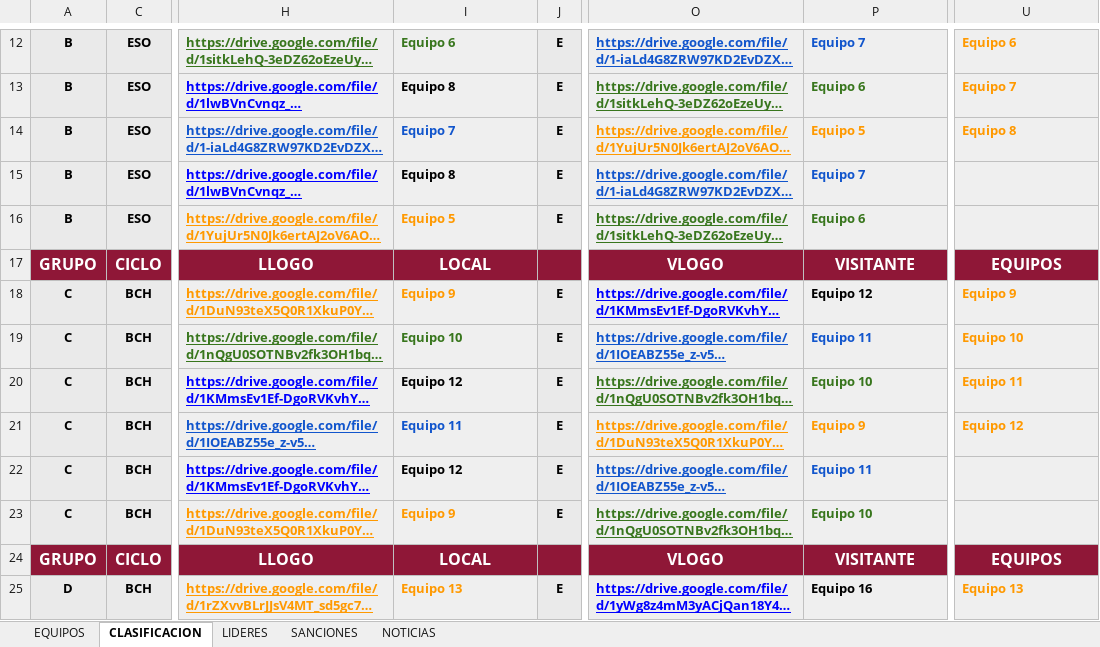
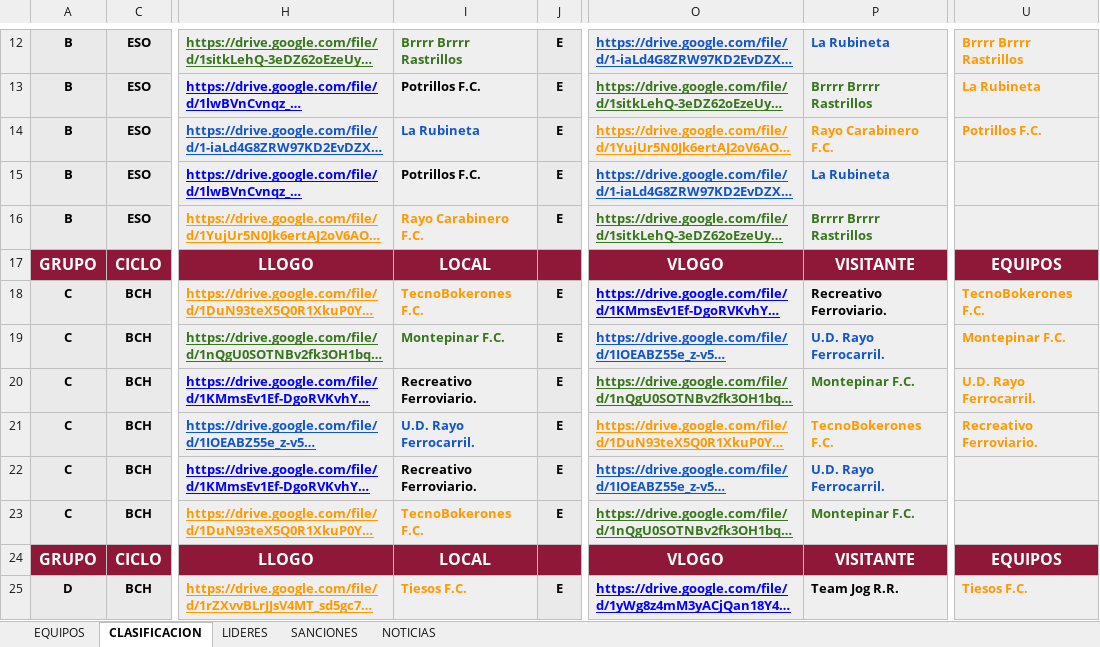
Before and after one commit to GerardoHMX/TorneoAl-Andalus, an Excel workbook: Torneo Al-Ándalus.xlsx, sheet CLASIFICACION, drawn as a sheet; only a part is shown, gaps mark what is left out; long unchanged cells end in …; values as stored, in another font and other column widths than the file's, no borders; charts and pictures not drawn; the diff covers the shown part only; the diff names each change by its address in the sheet, - before the commit and + after, or states it on an @@ line.

```diff
--- a/Torneo Al-Ándalus.xlsx (sheet CLASIFICACION)
+++ b/Torneo Al-Ándalus.xlsx (sheet CLASIFICACION)
-I12: Equipo 6
+I12: Brrrr Brrrr Rastrillos
-P12: Equipo 7
+P12: La Rubineta
-U12: Equipo 6
+U12: Brrrr Brrrr Rastrillos
-I13: Equipo 8
+I13: Potrillos F.C.
-P13: Equipo 6
+P13: Brrrr Brrrr Rastrillos
-U13: Equipo 7
+U13: La Rubineta
-I14: Equipo 7
+I14: La Rubineta
-P14: Equipo 5
+P14: Rayo Carabinero F.C.
-U14: Equipo 8
+U14: Potrillos F.C.
-I15: Equipo 8
+I15: Potrillos F.C.
-P15: Equipo 7
+P15: La Rubineta
-I16: Equipo 5
+I16: Rayo Carabinero F.C.
-P16: Equipo 6
+P16: Brrrr Brrrr Rastrillos
-I18: Equipo 9
+I18: TecnoBokerones F.C.
-P18: Equipo 12
+P18: Recreativo Ferroviario.
-U18: Equipo 9
+U18: TecnoBokerones F.C.
-I19: Equipo 10
+I19: Montepinar F.C.
-P19: Equipo 11
+P19: U.D. Rayo Ferrocarril.
-U19: Equipo 10
+U19: Montepinar F.C.
-I20: Equipo 12
+I20: Recreativo Ferroviario.
-P20: Equipo 10
+P20: Montepinar F.C.
-U20: Equipo 11
+U20: U.D. Rayo Ferrocarril.
-I21: Equipo 11
+I21: U.D. Rayo Ferrocarril.
-P21: Equipo 9
+P21: TecnoBokerones F.C.
-U21: Equipo 12
+U21: Recreativo Ferroviario.
-I22: Equipo 12
+I22: Recreativo Ferroviario.
-P22: Equipo 11
+P22: U.D. Rayo Ferrocarril.
-I23: Equipo 9
+I23: TecnoBokerones F.C.
-P23: Equipo 10
+P23: Montepinar F.C.
-I25: Equipo 13
+I25: Tiesos F.C.
-P25: Equipo 16
+P25: Team Jog R.R.
-U25: Equipo 13
+U25: Tiesos F.C.
```
Also changed, not shown: 46 edited cells elsewhere in this sheet, sheet EQUIPOS, sheet SANCIONES, sheet LIDERES, sheet NOTICIAS, formulas that keep their value, 4 other files.
